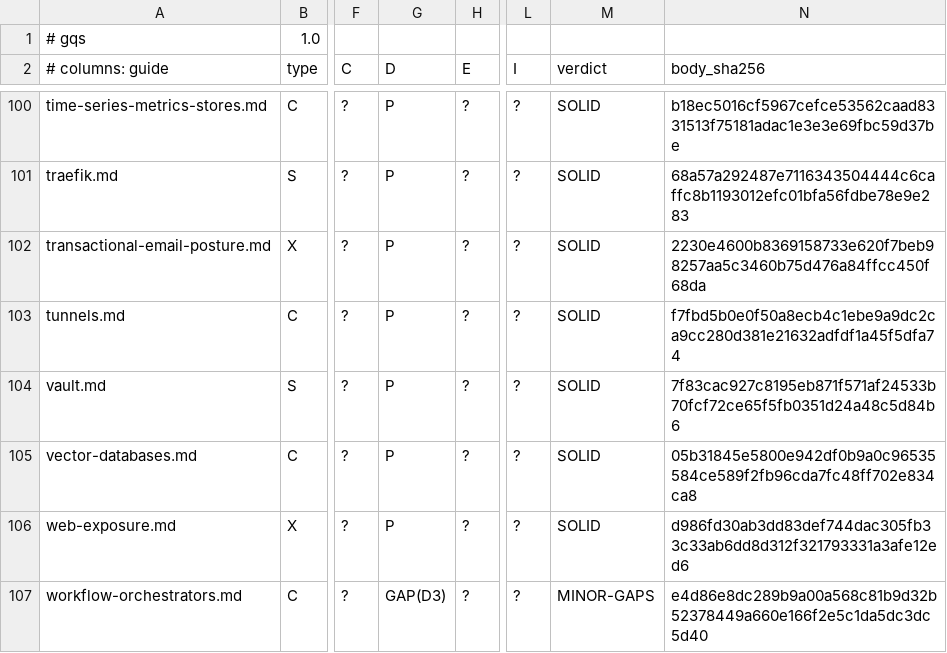
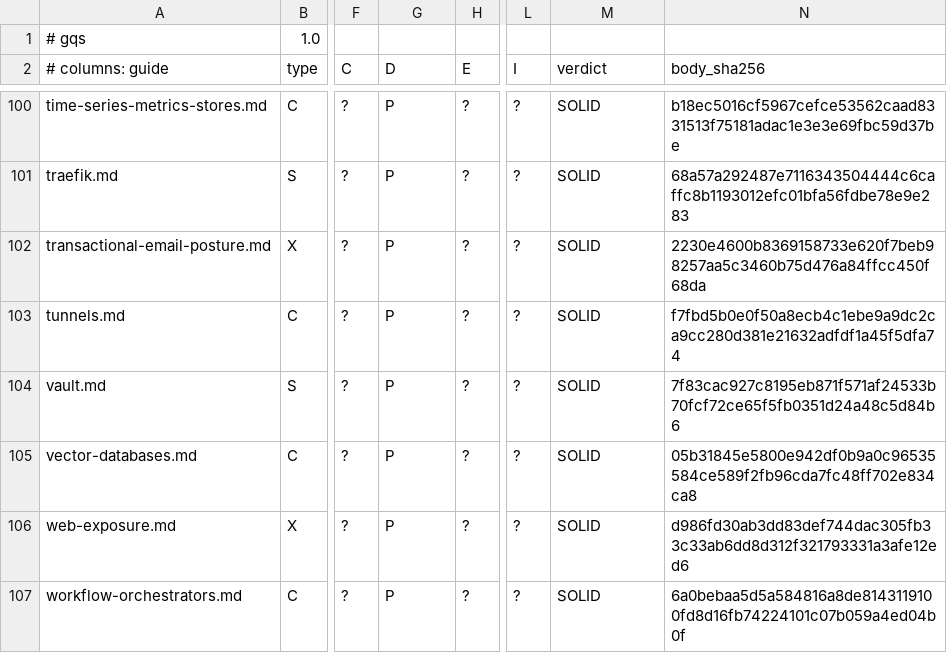
Before and after one commit to jposluns/secureconfig, a TSV file: tools/guide_quality.tsv, drawn as a sheet; only a part is shown, gaps mark what is left out; the diff names each change by its address in the sheet, - before the commit and + after, or states it on an @@ line.

```diff
--- a/tools/guide_quality.tsv
+++ b/tools/guide_quality.tsv
-G107 (D): GAP(D3)
+G107 (D): P
-M107 (verdict): MINOR-GAPS
+M107 (verdict): SOLID
-N107 (body_sha256): e4d86e8dc289b9a00a568c81b9d32b52378449a660e166f2e5c1da5dc3dc5d40
+N107 (body_sha256): 6a0bebaa5d5a584816a8de8143119100fd8d16fb74224101c07b059a4ed04b0f
```
Also changed, not shown: tools/guide_quality_ledger.tsv, 9 other files.
